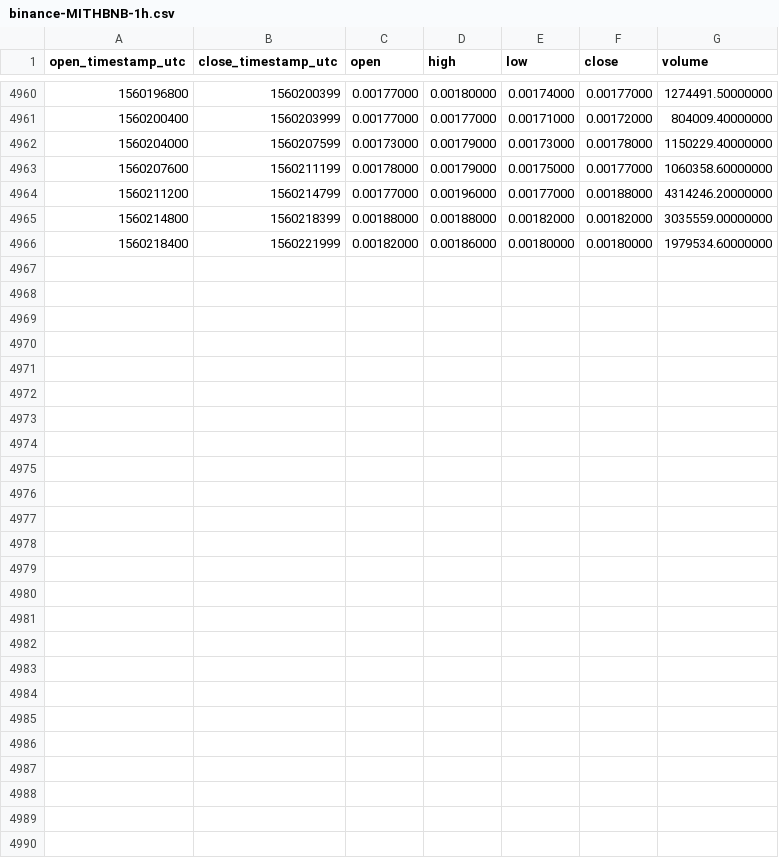
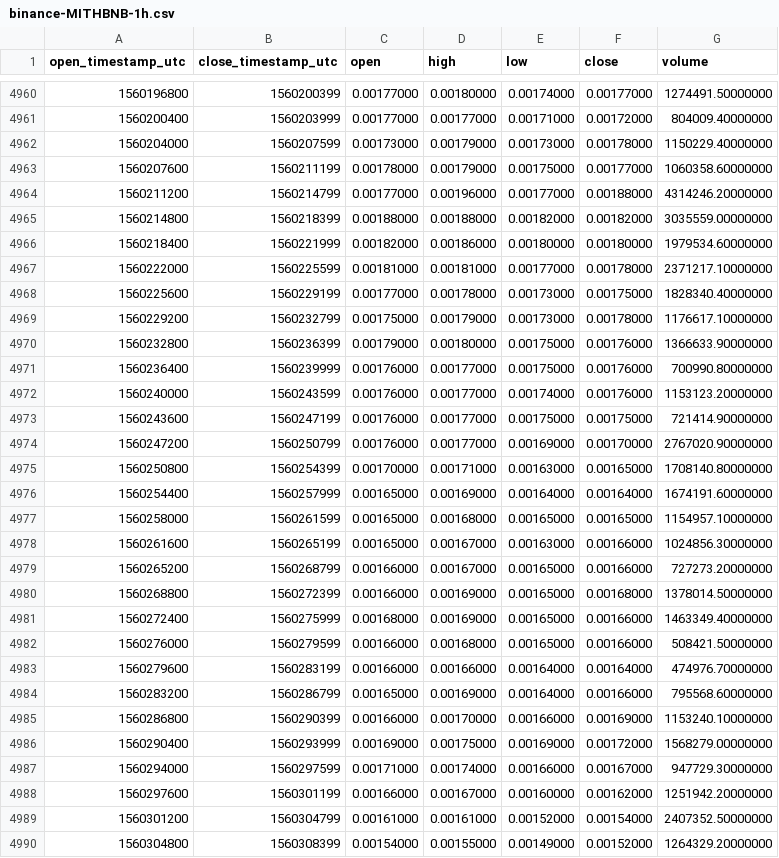
Before and after one commit to cryptobigbro/binance-MITHBNB, a CSV file: binance-MITHBNB-1h.csv, drawn as a sheet; only a part is shown, gaps mark what is left out.

Commit message:
Update OHLCV data.

```diff
--- a/binance-MITHBNB-1h.csv
+++ b/binance-MITHBNB-1h.csv
@@ -4966 +4966,25 @@ open_timestamp_utc,close_timestamp_utc,open,high,low,close,volume
 1560218400,1560221999,0.00182000,0.00186000,0.00180000,0.00180000,1979534.60000000
+1560222000,1560225599,0.00181000,0.00181000,0.00177000,0.00178000,2371217.10000000
+1560225600,1560229199,0.00177000,0.00178000,0.00173000,0.00175000,1828340.40000000
+1560229200,1560232799,0.00175000,0.00179000,0.00173000,0.00178000,1176617.10000000
+1560232800,1560236399,0.00179000,0.00180000,0.00175000,0.00176000,1366633.90000000
+1560236400,1560239999,0.00176000,0.00177000,0.00175000,0.00176000,700990.80000000
+1560240000,1560243599,0.00176000,0.00177000,0.00174000,0.00176000,1153123.20000000
+1560243600,1560247199,0.00176000,0.00177000,0.00175000,0.00175000,721414.90000000
+1560247200,1560250799,0.00176000,0.00177000,0.00169000,0.00170000,2767020.90000000
+1560250800,1560254399,0.00170000,0.00171000,0.00163000,0.00165000,1708140.80000000
+1560254400,1560257999,0.00165000,0.00169000,0.00164000,0.00164000,1674191.60000000
+1560258000,1560261599,0.00165000,0.00168000,0.00165000,0.00165000,1154957.10000000
+1560261600,1560265199,0.00165000,0.00167000,0.00163000,0.00166000,1024856.30000000
+1560265200,1560268799,0.00166000,0.00167000,0.00165000,0.00166000,727273.20000000
+1560268800,1560272399,0.00166000,0.00169000,0.00165000,0.00168000,1378014.50000000
+1560272400,1560275999,0.00168000,0.00169000,0.00165000,0.00166000,1463349.40000000
+1560276000,1560279599,0.00166000,0.00168000,0.00165000,0.00166000,508421.50000000
+1560279600,1560283199,0.00166000,0.00166000,0.00164000,0.00164000,474976.70000000
+1560283200,1560286799,0.00165000,0.00169000,0.00164000,0.00166000,795568.60000000
+1560286800,1560290399,0.00166000,0.00170000,0.00166000,0.00169000,1153240.10000000
+1560290400,1560293999,0.00169000,0.00175000,0.00169000,0.00172000,1568279.00000000
+1560294000,1560297599,0.00171000,0.00174000,0.00166000,0.00167000,947729.30000000
+1560297600,1560301199,0.00166000,0.00167000,0.00160000,0.00162000,1251942.20000000
+1560301200,1560304799,0.00161000,0.00161000,0.00152000,0.00154000,2407352.50000000
+1560304800,1560308399,0.00154000,0.00155000,0.00149000,0.00152000,1264329.20000000
```
Also changed, not shown: binance-MITHBNB-1d.csv.
